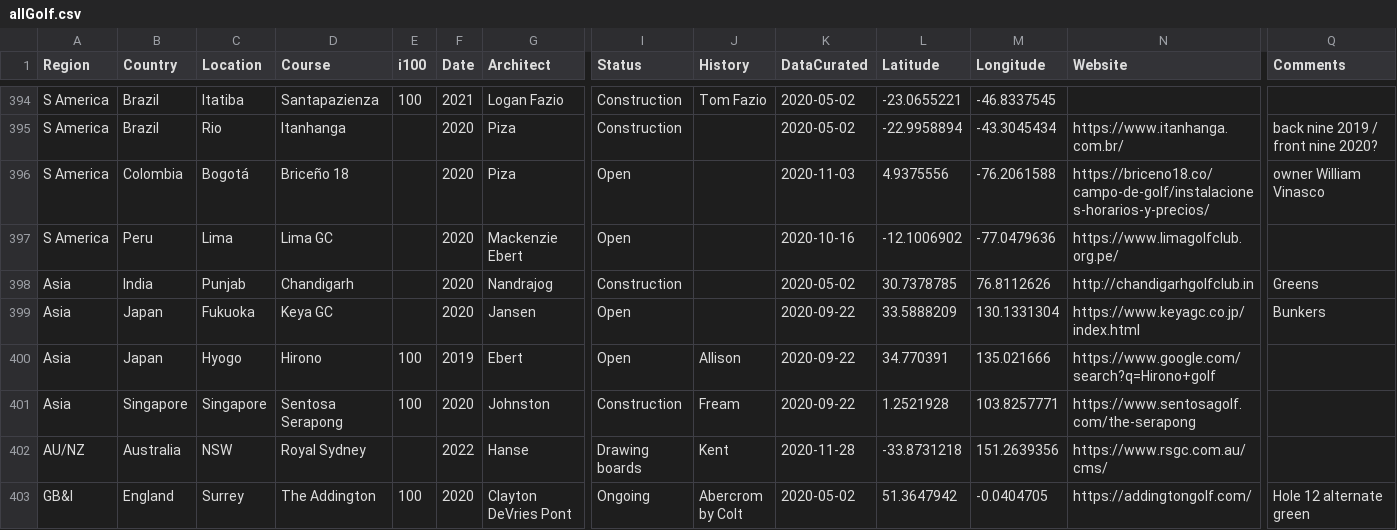
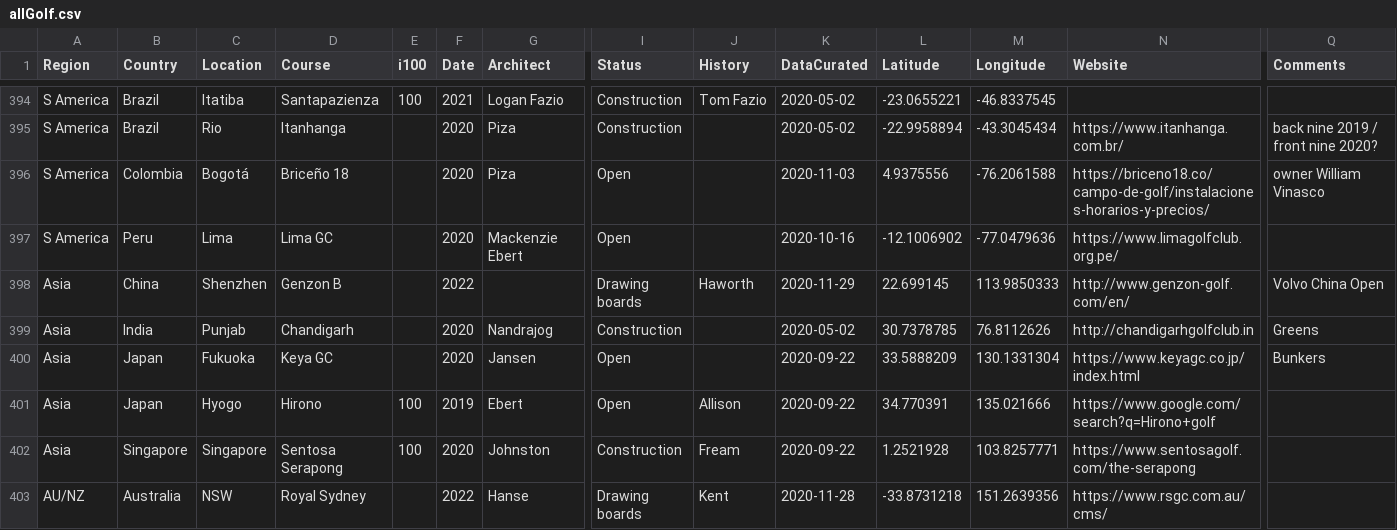
Before and after one commit to thomasvbrown/fescue.github.io, a CSV file: _data/allGolf.csv, drawn as a sheet; only a part is shown, gaps mark what is left out; the shorter side is filled out with more unchanged rows; rows hold the shown columns only; the diff names each change by its address in the sheet, - before the commit and + after, or states it on an @@ line.

Commit message:
Update allGolf.csv

```diff
--- a/_data/allGolf.csv
+++ b/_data/allGolf.csv
+row 398: Asia | China | Shenzhen | Genzon B |  | 2022 |  | Drawing boards | Haworth | 2020-11-29 | 22.699145 | 113.9850333 | http://www.genzon-golf.com/en/ | Volvo China Open
```
